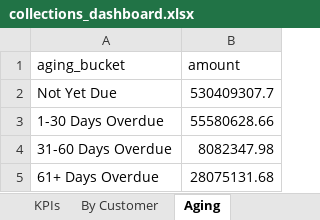
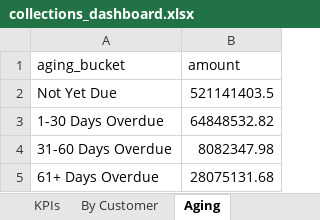
Before and after one commit to Goutam-A-B/Recykal-Collections-Intelligence, an Excel workbook: deploy/collections_dashboard.xlsx, sheet Aging, drawn as a sheet; values as stored, in another font and other column widths than the file's, no borders; the diff names each change by its address in the sheet, - before the commit and + after, or states it on an @@ line.

```diff
--- a/deploy/collections_dashboard.xlsx (sheet Aging)
+++ b/deploy/collections_dashboard.xlsx (sheet Aging)
-B2 (amount): 530409307.7
+B2 (amount): 521141403.5
-B3 (amount): 55580628.66
+B3 (amount): 64848532.82
```
Also changed, not shown: sheet Open Detail, sheet Daily Trend, sheet KPIs, 5 other files.
